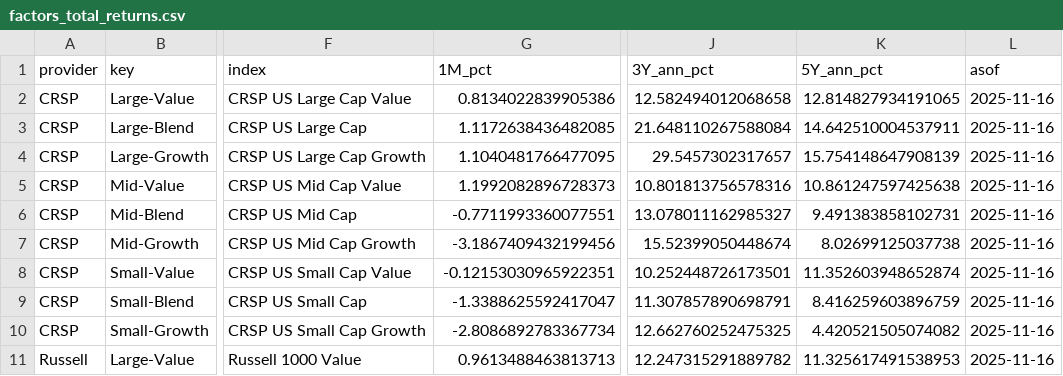
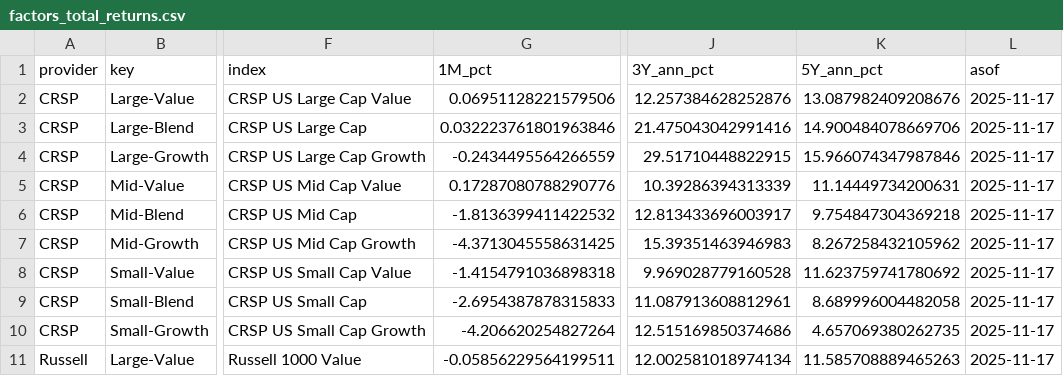
Before and after one commit to bankeronwheels/quilt-outputs, a CSV file: factors_total_returns.csv, drawn as a sheet; only a part is shown, gaps mark what is left out; the diff covers the shown part only; the diff names each change by its address in the sheet, - before the commit and + after, or states it on an @@ line.

Commit message:
Update factors_total_returns.csv [skip ci]

```diff
--- a/factors_total_returns.csv
+++ b/factors_total_returns.csv
-G2 (1M_pct): 0.8134022839905386
+G2 (1M_pct): 0.06951128221579506
-J2 (3Y_ann_pct): 12.582494012068658
+J2 (3Y_ann_pct): 12.257384628252876
-K2 (5Y_ann_pct): 12.814827934191065
+K2 (5Y_ann_pct): 13.087982409208676
-L2:L11 (asof): 2025-11-16
+L2:L11 (asof): 2025-11-17
-G3 (1M_pct): 1.1172638436482085
+G3 (1M_pct): 0.032223761801963846
-J3 (3Y_ann_pct): 21.648110267588084
+J3 (3Y_ann_pct): 21.475043042991416
-K3 (5Y_ann_pct): 14.642510004537911
+K3 (5Y_ann_pct): 14.900484078669706
-G4 (1M_pct): 1.1040481766477095
+G4 (1M_pct): -0.2434495564266559
-J4 (3Y_ann_pct): 29.5457302317657
+J4 (3Y_ann_pct): 29.51710448822915
-K4 (5Y_ann_pct): 15.754148647908139
+K4 (5Y_ann_pct): 15.966074347987846
-G5 (1M_pct): 1.1992082896728373
+G5 (1M_pct): 0.17287080788290776
-J5 (3Y_ann_pct): 10.801813756578316
+J5 (3Y_ann_pct): 10.39286394313339
-K5 (5Y_ann_pct): 10.861247597425638
+K5 (5Y_ann_pct): 11.14449734200631
-G6 (1M_pct): -0.7711993360077551
+G6 (1M_pct): -1.8136399411422532
-J6 (3Y_ann_pct): 13.078011162985327
+J6 (3Y_ann_pct): 12.813433696003917
-K6 (5Y_ann_pct): 9.491383858102731
+K6 (5Y_ann_pct): 9.754847304369218
-G7 (1M_pct): -3.1867409432199456
+G7 (1M_pct): -4.3713045558631425
-J7 (3Y_ann_pct): 15.52399050448674
+J7 (3Y_ann_pct): 15.39351463946983
-K7 (5Y_ann_pct): 8.02699125037738
+K7 (5Y_ann_pct): 8.267258432105962
-G8 (1M_pct): -0.12153030965922351
+G8 (1M_pct): -1.4154791036898318
-J8 (3Y_ann_pct): 10.252448726173501
+J8 (3Y_ann_pct): 9.969028779160528
-K8 (5Y_ann_pct): 11.352603948652874
+K8 (5Y_ann_pct): 11.623759741780692
-G9 (1M_pct): -1.3388625592417047
+G9 (1M_pct): -2.6954387878315833
-J9 (3Y_ann_pct): 11.307857890698791
+J9 (3Y_ann_pct): 11.087913608812961
-K9 (5Y_ann_pct): 8.416259603896759
+K9 (5Y_ann_pct): 8.689996004482058
-G10 (1M_pct): -2.8086892783367734
+G10 (1M_pct): -4.206620254827264
-J10 (3Y_ann_pct): 12.662760252475325
+J10 (3Y_ann_pct): 12.515169850374686
-K10 (5Y_ann_pct): 4.420521505074082
+K10 (5Y_ann_pct): 4.657069380262735
-G11 (1M_pct): 0.9613488463813713
+G11 (1M_pct): -0.05856229564199511
-J11 (3Y_ann_pct): 12.247315291889782
+J11 (3Y_ann_pct): 12.002581018974134
-K11 (5Y_ann_pct): 11.325617491538953
+K11 (5Y_ann_pct): 11.585708889465263
```
Also changed, not shown: 32 edited cells elsewhere in this file.
